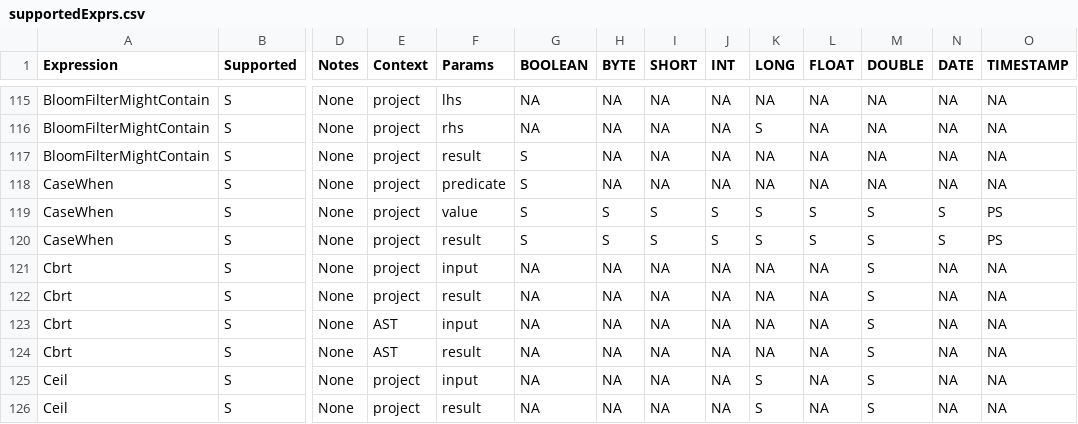
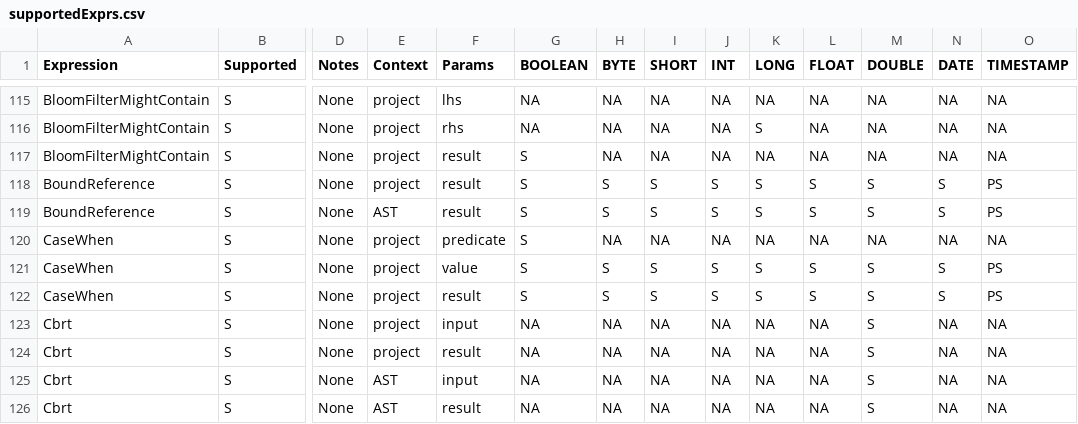
Before and after one commit to NVIDIA/spark-rapids, a CSV file: tools/generated_files/330/supportedExprs.csv, drawn as a sheet; only a part is shown, gaps mark what is left out; the shorter side is filled out with more unchanged rows; rows hold the shown columns only; the diff names each change by its address in the sheet, - before the commit and + after, or states it on an @@ line.

```diff
--- a/tools/generated_files/330/supportedExprs.csv
+++ b/tools/generated_files/330/supportedExprs.csv
+row 118: BoundReference | S | None | project | result | S | S | S | S | S | S | S | S | PS
+row 119: BoundReference | S | None | AST | result | S | S | S | S | S | S | S | S | PS
```
Also changed, not shown: tools/generated_files/330cdh/supportedExprs.csv, tools/generated_files/331/supportedExprs.csv, 54 other files.
